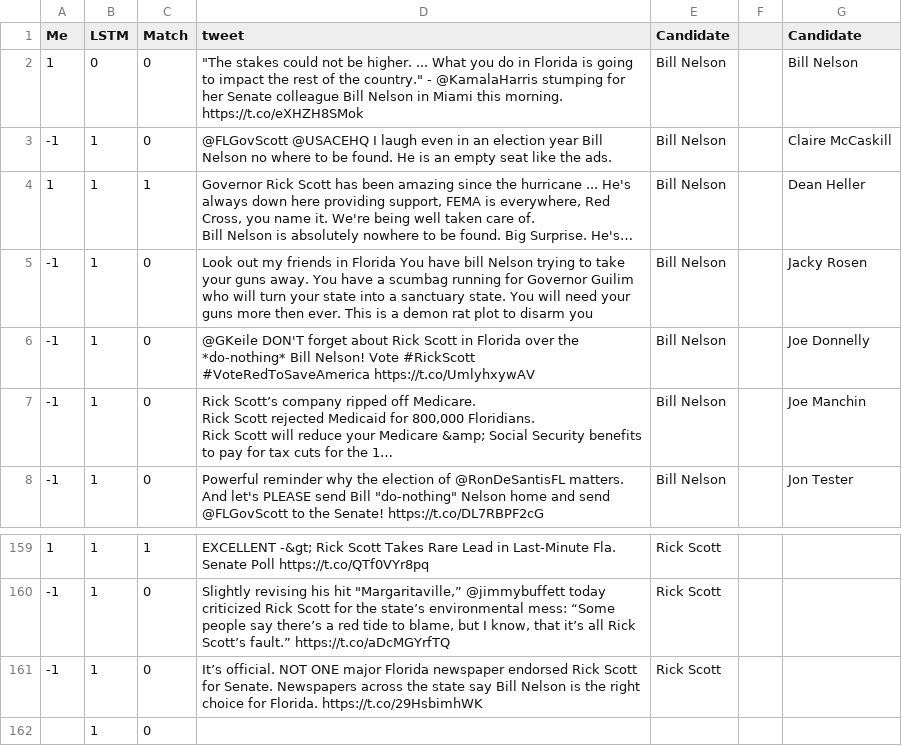
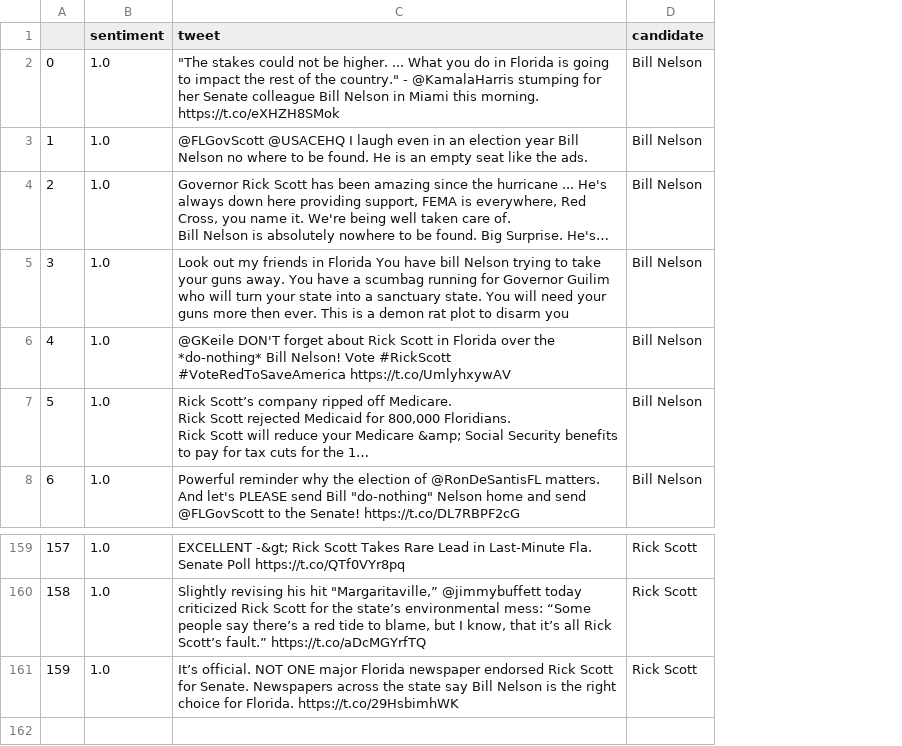
Before and after one commit to JoraTak/NLP_Final, a CSV file: LSTM_classifications.csv, drawn as a sheet; only a part is shown, gaps mark what is left out; long unchanged cells end in …; removed rows and columns are numbered as before the commit, all else as after; the diff names each change by its address in the sheet, - before the commit and + after, or states it on an @@ line.

```diff
--- a/LSTM_classifications.csv
+++ b/LSTM_classifications.csv
-column A (Me), rows 2-8: 1 | -1 | 1 | -1 | -1 | -1 | -1; rows 159-161: 1 | -1 | -1
-column B (LSTM), rows 2-8: 0 | 1 | 1 | 1 | 1 | 1 | 1; rows 159-161: all 1
-column C (Match), rows 2-8: 0 | 0 | 1 | 0 | 0 | 0 | 0; rows 159-161: 1 | 0 | 0
+column A, rows 2-8: 0 | 1 | 2 | 3 | 4 | 5 | 6; rows 159-161: 157 | 158 | 159
+column B (sentiment), rows 2-8: all 1.0; rows 159-161: all 1.0
-column F, empty
-column G (Candidate), rows 2-8: Bill Nelson | Claire McCaskill | Dean Heller | Jacky Rosen | Joe Donnelly | Joe Manchin | Jon Tester
-D1: Candidate
+D1: candidate
-row 162:  | 1 | 0
```
Also changed, not shown: 1 other file.
